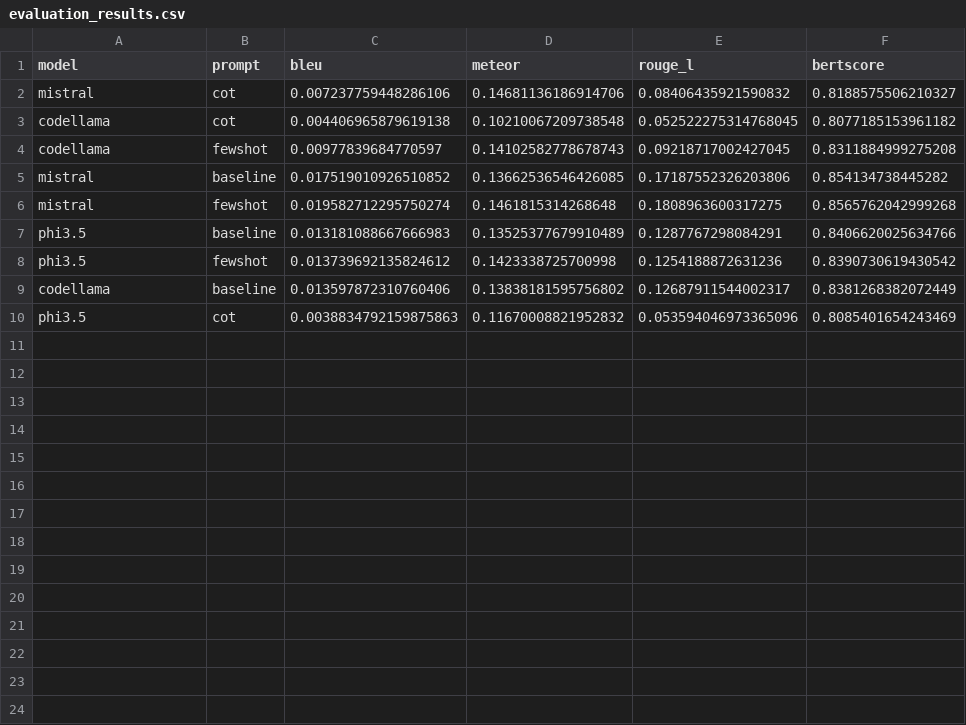
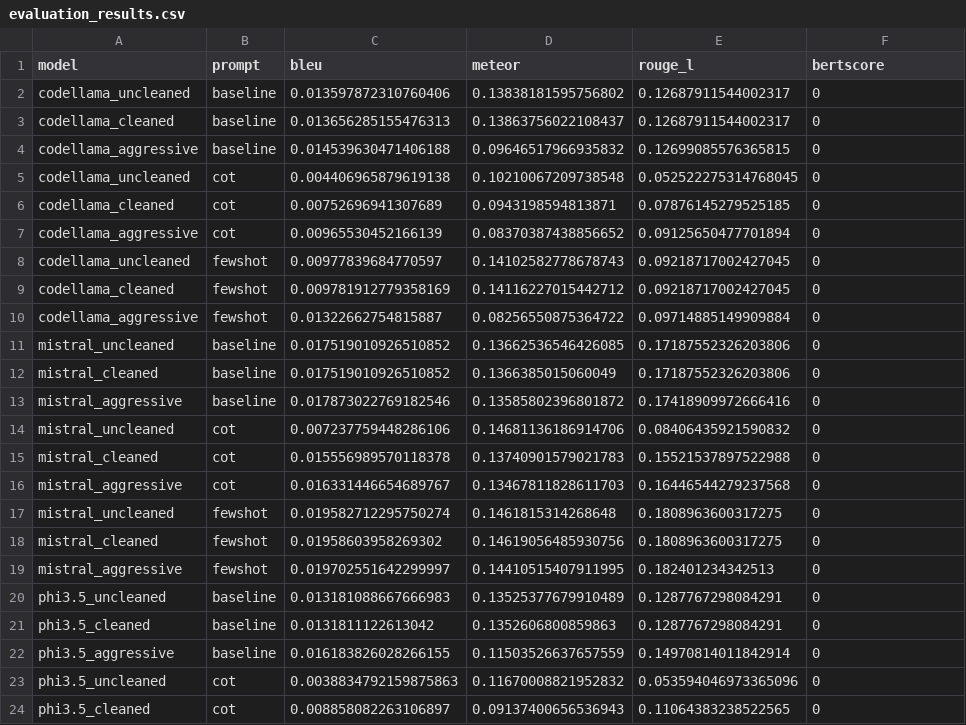
Before and after one commit to Oki3/commit_message_generation_extension, a CSV file: results/evaluation_results.csv, drawn as a sheet; only a part is shown; the diff covers the shown part only.

```diff
--- a/results/evaluation_results.csv
+++ b/results/evaluation_results.csv
@@ -1,10 +1,24 @@
 model,prompt,bleu,meteor,rouge_l,bertscore
-mistral,cot,0.007237759448286106,0.14681136186914706,0.08406435921590832,0.8188575506210327
-codellama,cot,0.004406965879619138,0.10210067209738548,0.052522275314768045,0.8077185153961182
-codellama,fewshot,0.00977839684770597,0.14102582778678743,0.09218717002427045,0.8311884999275208
-mistral,baseline,0.017519010926510852,0.13662536546426085,0.17187552326203806,0.854134738445282
-mistral,fewshot,0.019582712295750274,0.1461815314268648,0.1808963600317275,0.8565762042999268
-phi3.5,baseline,0.013181088667666983,0.13525377679910489,0.1287767298084291,0.8406620025634766
-phi3.5,fewshot,0.013739692135824612,0.1423338725700998,0.1254188872631236,0.8390730619430542
-codellama,baseline,0.013597872310760406,0.13838181595756802,0.12687911544002317,0.8381268382072449
-phi3.5,cot,0.0038834792159875863,0.11670008821952832,0.053594046973365096,0.8085401654243469
+codellama_uncleaned,baseline,0.013597872310760406,0.13838181595756802,0.12687911544002317,0
+codellama_cleaned,baseline,0.013656285155476313,0.13863756022108437,0.12687911544002317,0
+codellama_aggressive,baseline,0.014539630471406188,0.09646517966935832,0.12699085576365815,0
+codellama_uncleaned,cot,0.004406965879619138,0.10210067209738548,0.052522275314768045,0
+codellama_cleaned,cot,0.00752696941307689,0.0943198594813871,0.07876145279525185,0
+codellama_aggressive,cot,0.00965530452166139,0.08370387438856652,0.09125650477701894,0
+codellama_uncleaned,fewshot,0.00977839684770597,0.14102582778678743,0.09218717002427045,0
+codellama_cleaned,fewshot,0.009781912779358169,0.14116227015442712,0.09218717002427045,0
+codellama_aggressive,fewshot,0.01322662754815887,0.08256550875364722,0.09714885149909884,0
+mistral_uncleaned,baseline,0.017519010926510852,0.13662536546426085,0.17187552326203806,0
+mistral_cleaned,baseline,0.017519010926510852,0.1366385015060049,0.17187552326203806,0
+mistral_aggressive,baseline,0.017873022769182546,0.13585802396801872,0.17418909972666416,0
+mistral_uncleaned,cot,0.007237759448286106,0.14681136186914706,0.08406435921590832,0
+mistral_cleaned,cot,0.015556989570118378,0.13740901579021783,0.15521537897522988,0
+mistral_aggressive,cot,0.016331446654689767,0.13467811828611703,0.16446544279237568,0
+mistral_uncleaned,fewshot,0.019582712295750274,0.1461815314268648,0.1808963600317275,0
+mistral_cleaned,fewshot,0.01958603958269302,0.14619056485930756,0.1808963600317275,0
+mistral_aggressive,fewshot,0.019702551642299997,0.14410515407911995,0.182401234342513,0
+phi3.5_uncleaned,baseline,0.013181088667666983,0.13525377679910489,0.1287767298084291,0
+phi3.5_cleaned,baseline,0.0131811122613042,0.1352606800859863,0.1287767298084291,0
+phi3.5_aggressive,baseline,0.016183826028266155,0.11503526637657559,0.14970814011842914,0
+phi3.5_uncleaned,cot,0.0038834792159875863,0.11670008821952832,0.053594046973365096,0
+phi3.5_cleaned,cot,0.008858082263106897,0.09137400656536943,0.11064383238522565,0
```
Also changed, not shown: 4 added rows elsewhere in this file, 14 other files.
